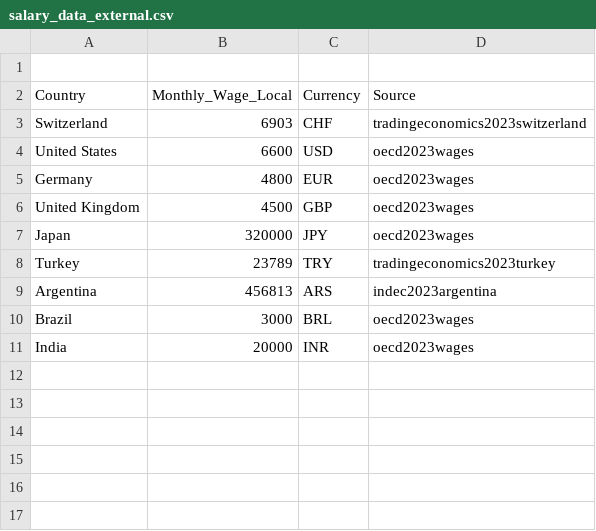
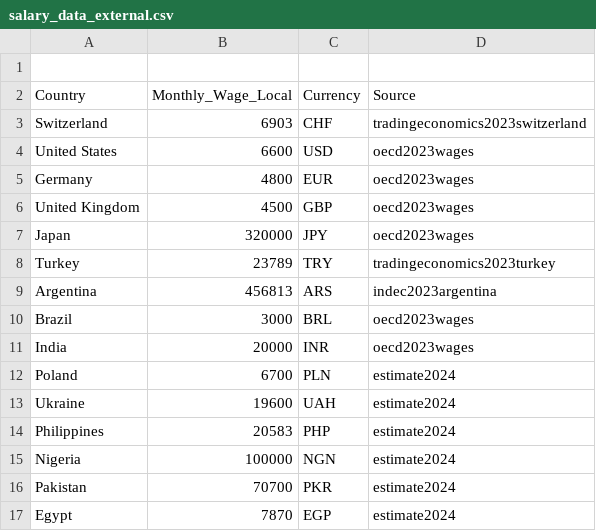
Before and after one commit to TimWeckbach/VPN-Data-Extraction-and-Analysis, a CSV file: Quantitative DATA/salary_data_external.csv, drawn as a sheet; the diff names each change by its address in the sheet, - before the commit and + after, or states it on an @@ line.

```diff
--- a/Quantitative DATA/salary_data_external.csv
+++ b/Quantitative DATA/salary_data_external.csv
+row 12: Poland | 6700 | PLN | estimate2024
+row 13: Ukraine | 19600 | UAH | estimate2024
+row 14: Philippines | 20583 | PHP | estimate2024
+row 15: Nigeria | 100000 | NGN | estimate2024
+row 16: Pakistan | 70700 | PKR | estimate2024
+row 17: Egypt | 7870 | EGP | estimate2024
```
Also changed, not shown: Quantitative DATA/Sheets_Import_Correlation.csv, Quantitative DATA/Sheets_Import_DSPI.csv, 33 other files.
